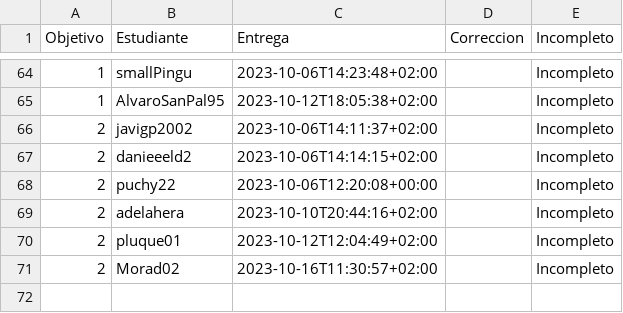
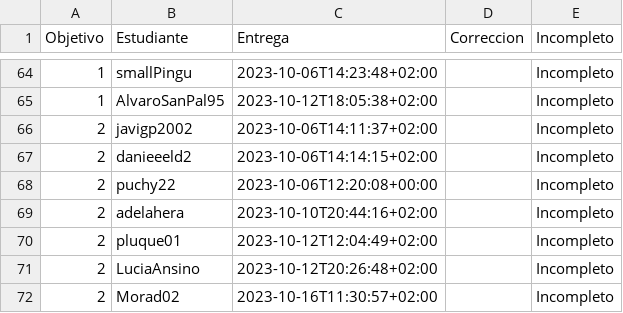
Before and after one commit to JJ/IV-23-24, a CSV file: data/fechas-entrega.csv, drawn as a sheet; only a part is shown, gaps mark what is left out; the diff names each change by its address in the sheet, - before the commit and + after, or states it on an @@ line.

Commit message:
:arrow_up: Actualiza datos

```diff
--- a/data/fechas-entrega.csv
+++ b/data/fechas-entrega.csv
+row 71: 2 | LuciaAnsino | 2023-10-12T20:26:48+02:00 |  | Incompleto
```
